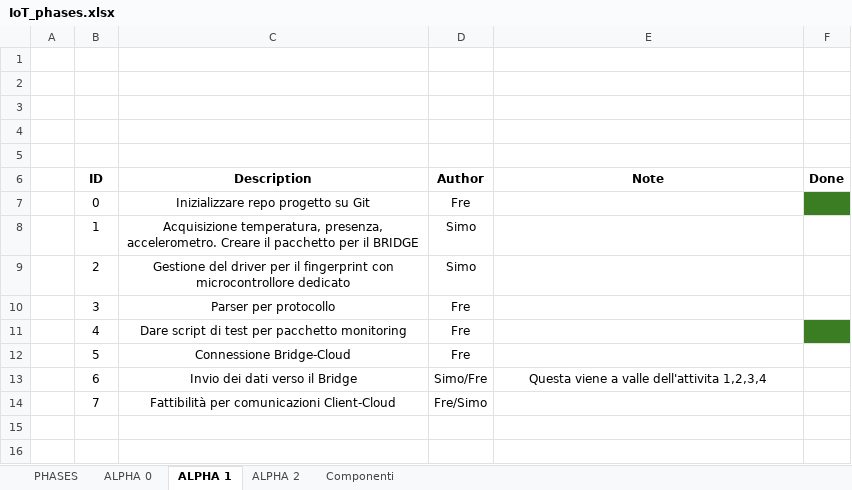
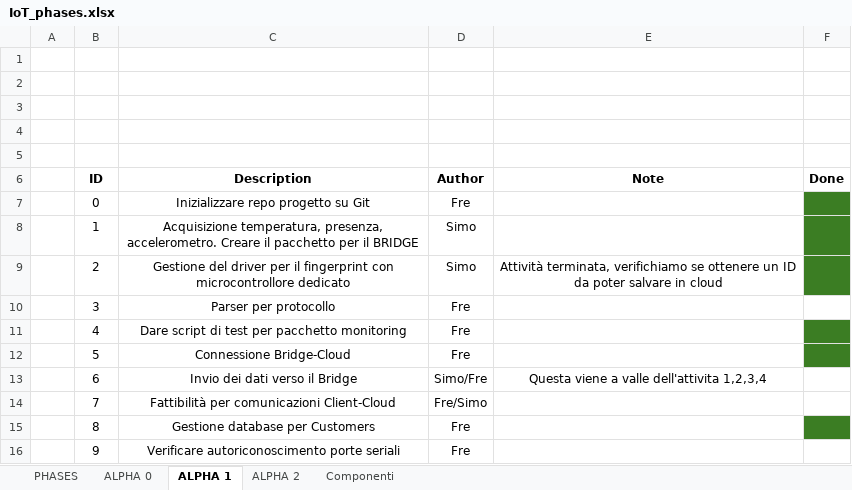
Before and after one commit to fmarzo/SMASHBOX, an Excel workbook: Doc/IoT_phases.xlsx, sheet ALPHA 1, drawn as a sheet; values as stored, in another font and other column widths than the file's, no borders; the diff names each change by its address in the sheet, - before the commit and + after, or states it on an @@ line.

Commit message:
chore: update development phases

```diff
--- a/Doc/IoT_phases.xlsx (sheet ALPHA 1)
+++ b/Doc/IoT_phases.xlsx (sheet ALPHA 1)
-F8:F9 fill: none
+F8:F9 fill: #3B7D23
-E9 (Note): (empty)
+E9 (Note): Attività terminata, verifichiamo se ottenere un ID da poter salvare in cloud
-F12 fill: none
+F12 fill: #3B7D23
+row 15:  | 8 | Gestione database per Customers | Fre
+row 16:  | 9 | Verificare autoriconoscimento porte seriali | Fre
```
